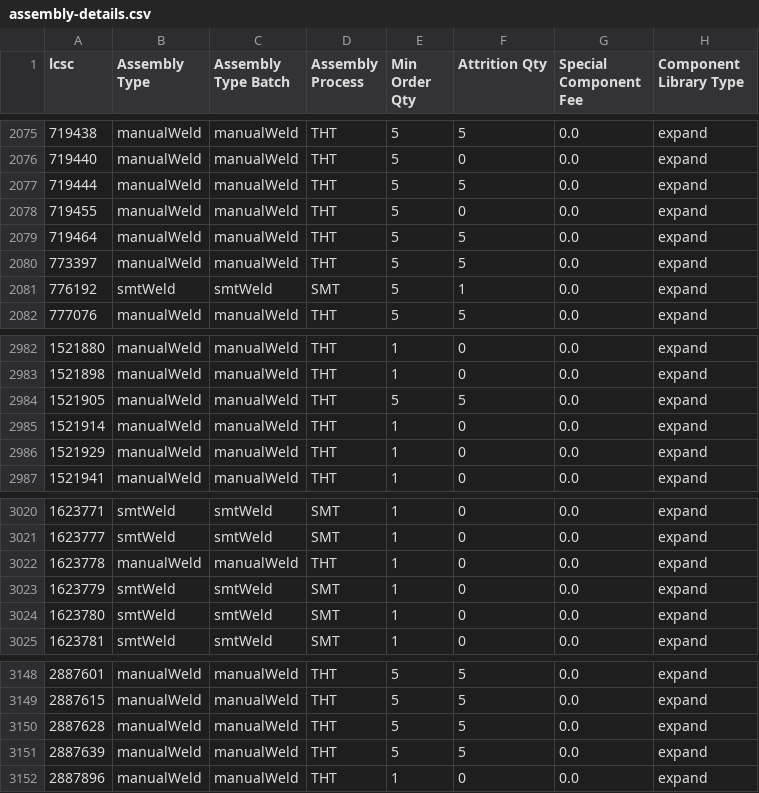
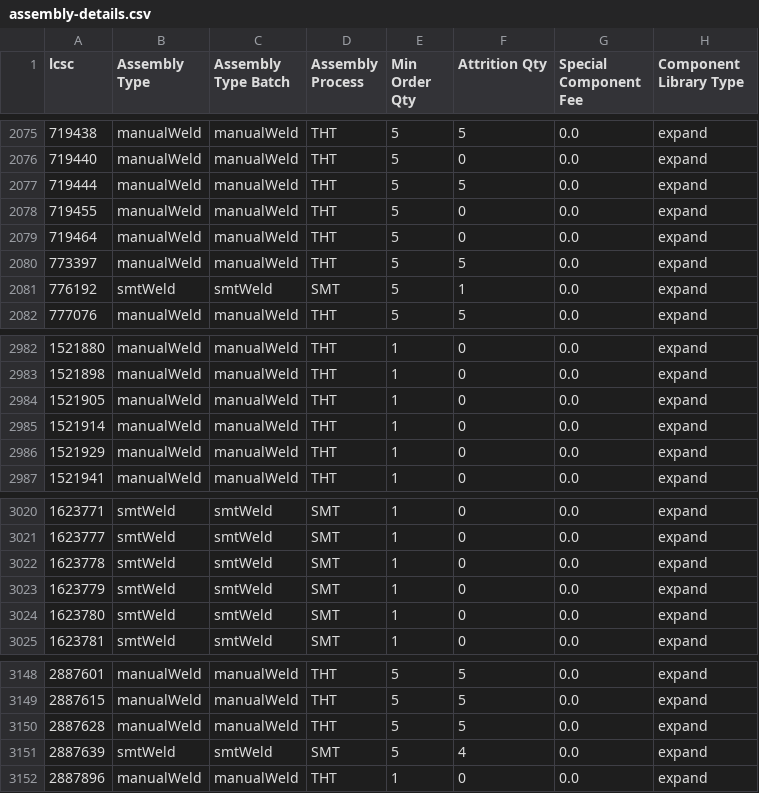
Before and after one commit to CDFER/jlcpcb-parts-database, a CSV file: scraped/assembly-details.csv, drawn as a sheet; only a part is shown, gaps mark what is left out.

```diff
--- a/scraped/assembly-details.csv
+++ b/scraped/assembly-details.csv
@@ -2078,3 +2078,3 @@ lcsc,Assembly Type,Assembly Type Batch,Assembly Process,Min Order Qty,Attrition
 719455,manualWeld,manualWeld,THT,5,0,0.0,expand
-719464,manualWeld,manualWeld,THT,5,5,0.0,expand
+719464,manualWeld,manualWeld,THT,5,0,0.0,expand
 773397,manualWeld,manualWeld,THT,5,5,0.0,expand
@@ -2983,3 +2983,3 @@ lcsc,Assembly Type,Assembly Type Batch,Assembly Process,Min Order Qty,Attrition
 1521898,manualWeld,manualWeld,THT,1,0,0.0,expand
-1521905,manualWeld,manualWeld,THT,5,5,0.0,expand
+1521905,manualWeld,manualWeld,THT,1,0,0.0,expand
 1521914,manualWeld,manualWeld,THT,1,0,0.0,expand
@@ -3021,3 +3021,3 @@ lcsc,Assembly Type,Assembly Type Batch,Assembly Process,Min Order Qty,Attrition
 1623777,smtWeld,smtWeld,SMT,1,0,0.0,expand
-1623778,manualWeld,manualWeld,THT,1,0,0.0,expand
+1623778,smtWeld,smtWeld,SMT,1,0,0.0,expand
 1623779,smtWeld,smtWeld,SMT,1,0,0.0,expand
@@ -3150,3 +3150,3 @@ lcsc,Assembly Type,Assembly Type Batch,Assembly Process,Min Order Qty,Attrition
 2887628,manualWeld,manualWeld,THT,5,5,0.0,expand
-2887639,manualWeld,manualWeld,THT,5,5,0.0,expand
+2887639,smtWeld,smtWeld,SMT,5,4,0.0,expand
 2887896,manualWeld,manualWeld,THT,1,0,0.0,expand
```
Also changed, not shown: scraped/ComponentList.csv.
